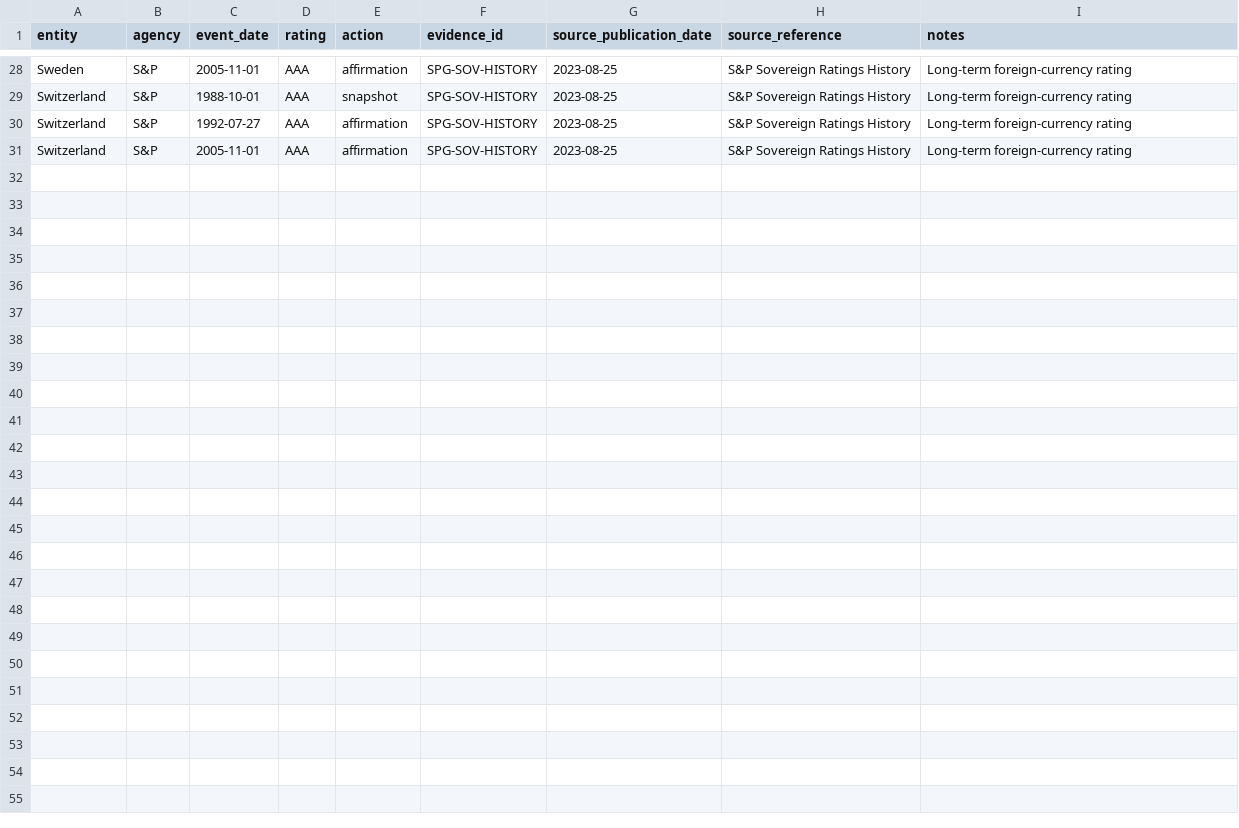
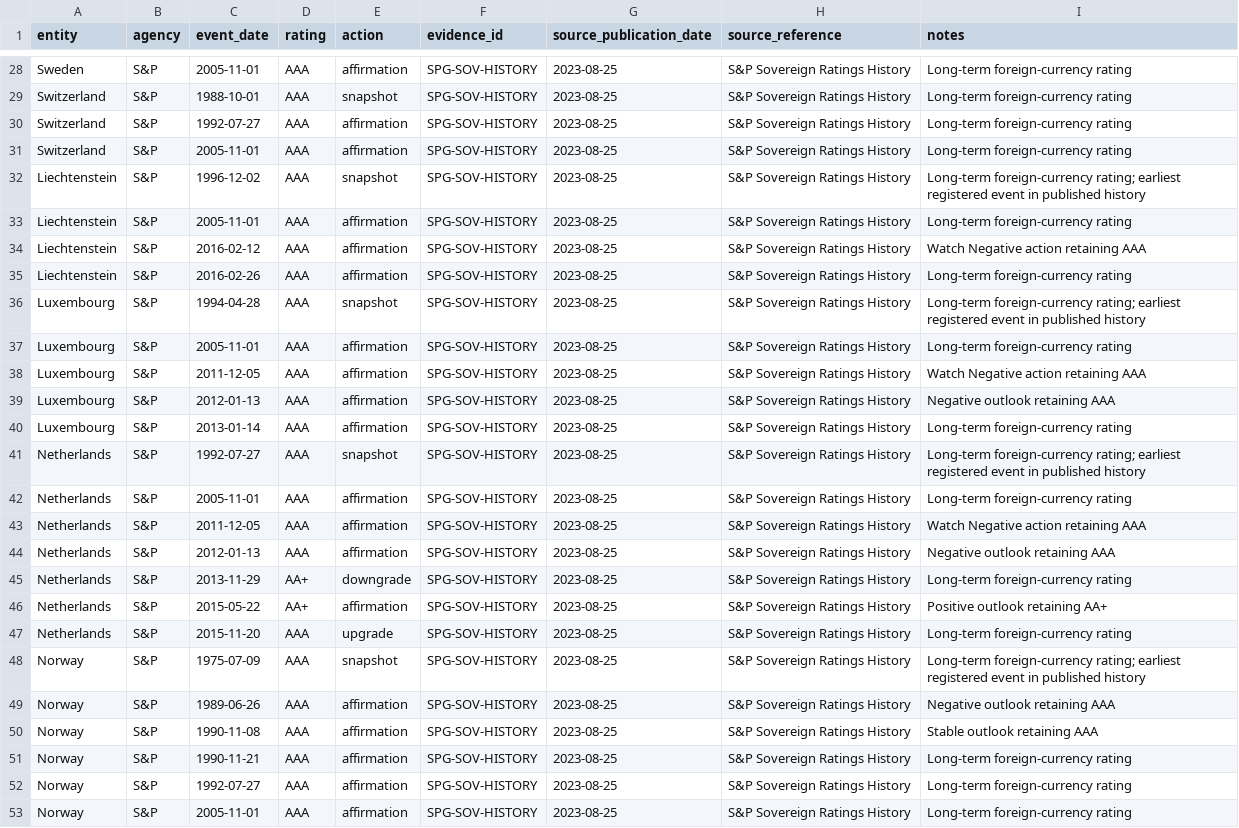
Before and after one commit to TheRealoliGARCH/FourNations, a CSV file: data/raw/sovereign_rating_events.csv, drawn as a sheet; only a part is shown, gaps mark what is left out; the diff names each change by its address in the sheet, - before the commit and + after, or states it on an @@ line.

Commit message:
Add four remaining primary S&P AAA candidate histories

```diff
--- a/data/raw/sovereign_rating_events.csv
+++ b/data/raw/sovereign_rating_events.csv
+row 32: Liechtenstein | S&P | 1996-12-02 | AAA | snapshot | SPG-SOV-HISTORY | 2023-08-25 | S&P Sovereign Ratings History | Long-term foreign-currency rating; earliest registered event in published history
+row 33: Liechtenstein | S&P | 2005-11-01 | AAA | affirmation | SPG-SOV-HISTORY | 2023-08-25 | S&P Sovereign Ratings History | Long-term foreign-currency rating
+row 34: Liechtenstein | S&P | 2016-02-12 | AAA | affirmation | SPG-SOV-HISTORY | 2023-08-25 | S&P Sovereign Ratings History | Watch Negative action retaining AAA
+row 35: Liechtenstein | S&P | 2016-02-26 | AAA | affirmation | SPG-SOV-HISTORY | 2023-08-25 | S&P Sovereign Ratings History | Long-term foreign-currency rating
+row 36: Luxembourg | S&P | 1994-04-28 | AAA | snapshot | SPG-SOV-HISTORY | 2023-08-25 | S&P Sovereign Ratings History | Long-term foreign-currency rating; earliest registered event in published history
+row 37: Luxembourg | S&P | 2005-11-01 | AAA | affirmation | SPG-SOV-HISTORY | 2023-08-25 | S&P Sovereign Ratings History | Long-term foreign-currency rating
+row 38: Luxembourg | S&P | 2011-12-05 | AAA | affirmation | SPG-SOV-HISTORY | 2023-08-25 | S&P Sovereign Ratings History | Watch Negative action retaining AAA
+row 39: Luxembourg | S&P | 2012-01-13 | AAA | affirmation | SPG-SOV-HISTORY | 2023-08-25 | S&P Sovereign Ratings History | Negative outlook retaining AAA
+row 40: Luxembourg | S&P | 2013-01-14 | AAA | affirmation | SPG-SOV-HISTORY | 2023-08-25 | S&P Sovereign Ratings History | Long-term foreign-currency rating
+row 41: Netherlands | S&P | 1992-07-27 | AAA | snapshot | SPG-SOV-HISTORY | 2023-08-25 | S&P Sovereign Ratings History | Long-term foreign-currency rating; earliest registered event in published history
+row 42: Netherlands | S&P | 2005-11-01 | AAA | affirmation | SPG-SOV-HISTORY | 2023-08-25 | S&P Sovereign Ratings History | Long-term foreign-currency rating
+row 43: Netherlands | S&P | 2011-12-05 | AAA | affirmation | SPG-SOV-HISTORY | 2023-08-25 | S&P Sovereign Ratings History | Watch Negative action retaining AAA
+row 44: Netherlands | S&P | 2012-01-13 | AAA | affirmation | SPG-SOV-HISTORY | 2023-08-25 | S&P Sovereign Ratings History | Negative outlook retaining AAA
+row 45: Netherlands | S&P | 2013-11-29 | AA+ | downgrade | SPG-SOV-HISTORY | 2023-08-25 | S&P Sovereign Ratings History | Long-term foreign-currency rating
+row 46: Netherlands | S&P | 2015-05-22 | AA+ | affirmation | SPG-SOV-HISTORY | 2023-08-25 | S&P Sovereign Ratings History | Positive outlook retaining AA+
+row 47: Netherlands | S&P | 2015-11-20 | AAA | upgrade | SPG-SOV-HISTORY | 2023-08-25 | S&P Sovereign Ratings History | Long-term foreign-currency rating
+row 48: Norway | S&P | 1975-07-09 | AAA | snapshot | SPG-SOV-HISTORY | 2023-08-25 | S&P Sovereign Ratings History | Long-term foreign-currency rating; earliest registered event in published history
+row 49: Norway | S&P | 1989-06-26 | AAA | affirmation | SPG-SOV-HISTORY | 2023-08-25 | S&P Sovereign Ratings History | Negative outlook retaining AAA
+row 50: Norway | S&P | 1990-11-08 | AAA | affirmation | SPG-SOV-HISTORY | 2023-08-25 | S&P Sovereign Ratings History | Stable outlook retaining AAA
+row 51: Norway | S&P | 1990-11-21 | AAA | affirmation | SPG-SOV-HISTORY | 2023-08-25 | S&P Sovereign Ratings History | Long-term foreign-currency rating
+row 52: Norway | S&P | 1992-07-27 | AAA | affirmation | SPG-SOV-HISTORY | 2023-08-25 | S&P Sovereign Ratings History | Long-term foreign-currency rating
+row 53: Norway | S&P | 2005-11-01 | AAA | affirmation | SPG-SOV-HISTORY | 2023-08-25 | S&P Sovereign Ratings History | Long-term foreign-currency rating
```
